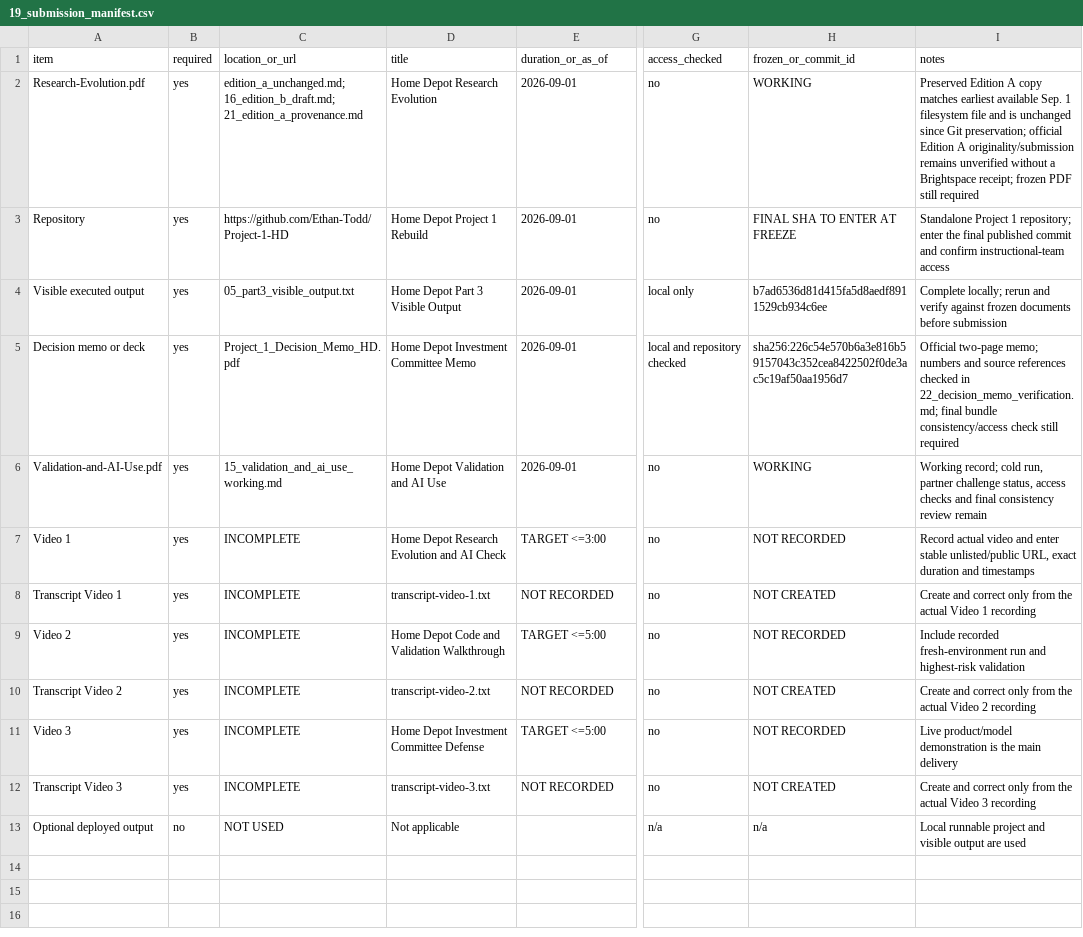
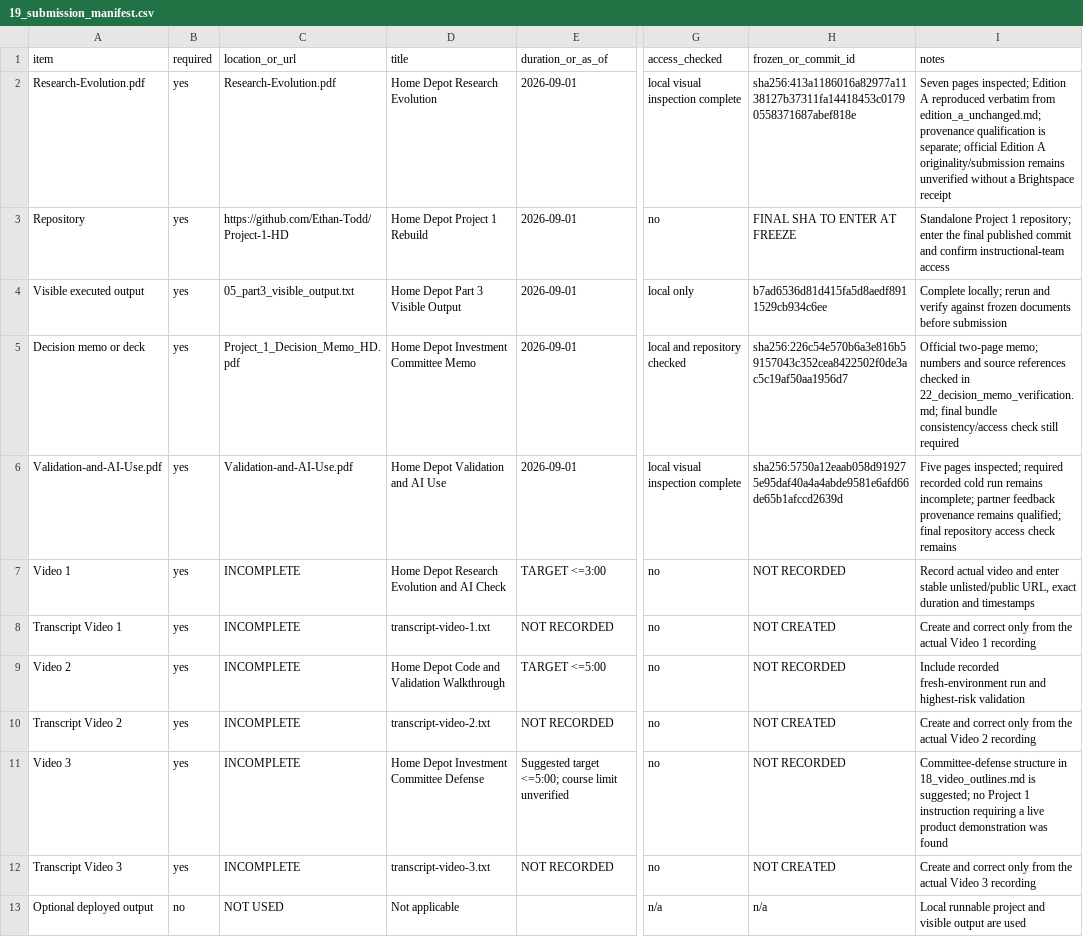
Before and after one commit to Ethan-Todd/Project-1-HD, a CSV file: 19_submission_manifest.csv, drawn as a sheet; only a part is shown, gaps mark what is left out; the diff names each change by its address in the sheet, - before the commit and + after, or states it on an @@ line.

Commit message:
Add research evolution and validation PDFs

```diff
--- a/19_submission_manifest.csv
+++ b/19_submission_manifest.csv
-C2 (location_or_url): edition_a_unchanged.md; 16_edition_b_draft.md; 21_edition_a_provenance.md
+C2 (location_or_url): Research-Evolution.pdf
-G2 (access_checked): no
+G2 (access_checked): local visual inspection complete
-H2 (frozen_or_commit_id): WORKING
+H2 (frozen_or_commit_id): sha256:413a1186016a82977a1138127b37311fa14418453c01790558371687abef818e
-I2 (notes): Preserved Edition A copy matches earliest available Sep. 1 filesystem file and is unchanged since Git preservation; official Edition A originality/submission remains unverified without a Brightspace receipt; frozen PDF still required
+I2 (notes): Seven pages inspected; Edition A reproduced verbatim from edition_a_unchanged.md; provenance qualification is separate; official Edition A originality/submission remains unverified without a Brightspace receipt
-C6 (location_or_url): 15_validation_and_ai_use_working.md
+C6 (location_or_url): Validation-and-AI-Use.pdf
-G6 (access_checked): no
+G6 (access_checked): local visual inspection complete
-H6 (frozen_or_commit_id): WORKING
+H6 (frozen_or_commit_id): sha256:5750a12eaab058d919275e95daf40a4a4abde9581e6afd66de65b1afccd2639d
-I6 (notes): Working record; cold run, partner challenge status, access checks and final consistency review remain
+I6 (notes): Five pages inspected; required recorded cold run remains incomplete; partner feedback provenance remains qualified; final repository access check remains
-E11 (duration_or_as_of): TARGET <=5:00
+E11 (duration_or_as_of): Suggested target <=5:00; course limit unverified
-I11 (notes): Live product/model demonstration is the main delivery
+I11 (notes): Committee-defense structure in 18_video_outlines.md is suggested; no Project 1 instruction requiring a live product demonstration was found
```
Also changed, not shown: 6 other files.
